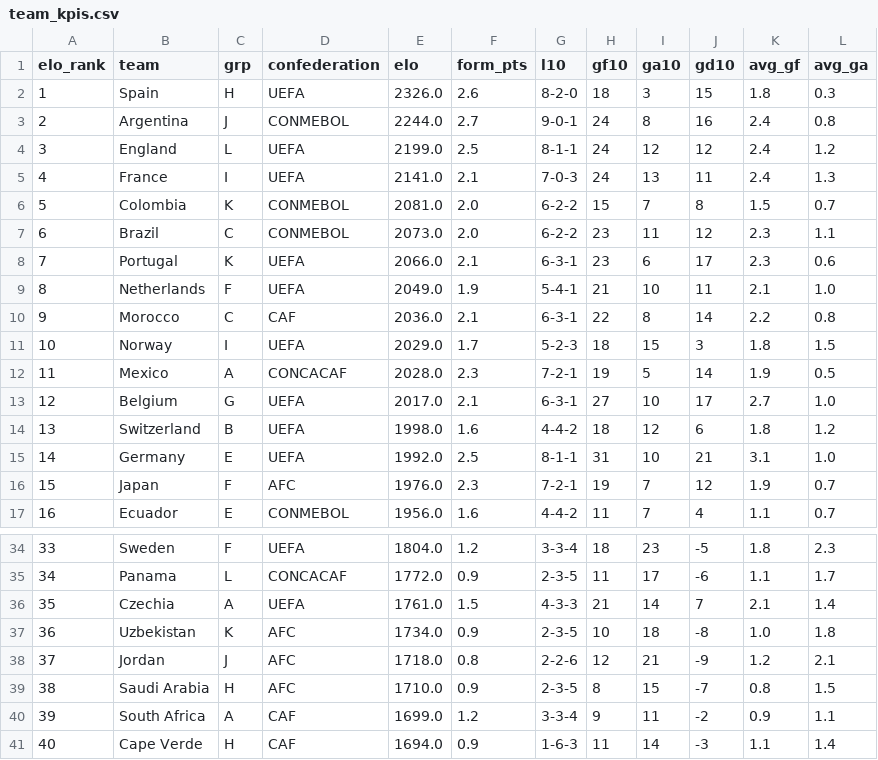
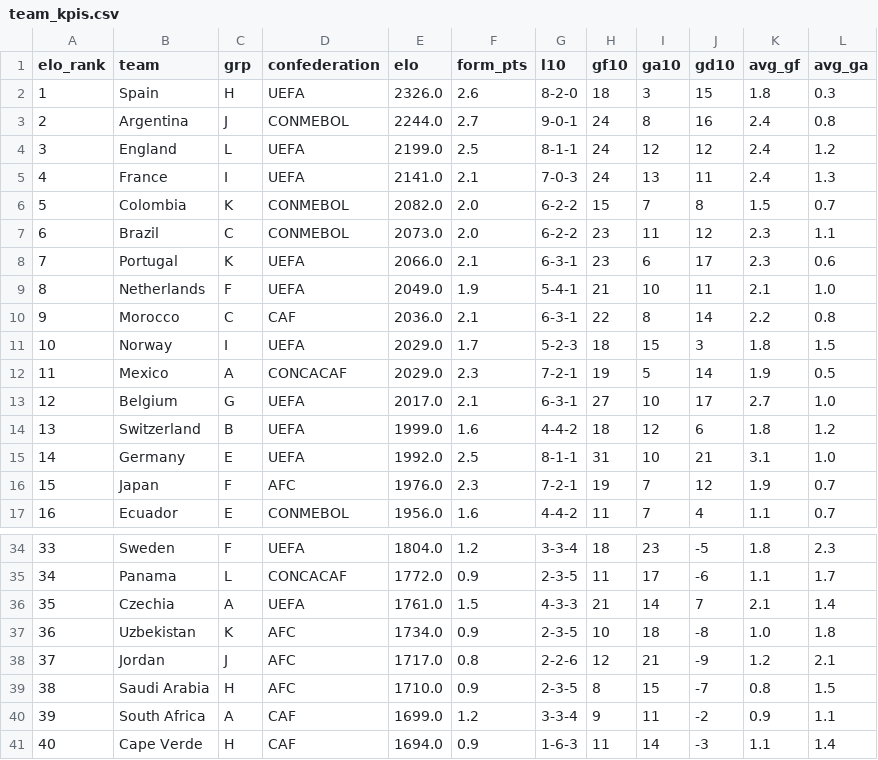
Before and after one commit to nmashiat/wc2026-command-center, a CSV file: outputs/team_kpis.csv, drawn as a sheet; only a part is shown, gaps mark what is left out.

```diff
--- a/outputs/team_kpis.csv
+++ b/outputs/team_kpis.csv
@@ -5,3 +5,3 @@ elo_rank,team,grp,confederation,elo,form_pts,l10,gf10,ga10,gd10,avg_gf,avg_ga
 4,France,I,UEFA,2141.0,2.1,7-0-3,24,13,11,2.4,1.3
-5,Colombia,K,CONMEBOL,2081.0,2.0,6-2-2,15,7,8,1.5,0.7
+5,Colombia,K,CONMEBOL,2082.0,2.0,6-2-2,15,7,8,1.5,0.7
 6,Brazil,C,CONMEBOL,2073.0,2.0,6-2-2,23,11,12,2.3,1.1
@@ -11,5 +11,5 @@ elo_rank,team,grp,confederation,elo,form_pts,l10,gf10,ga10,gd10,avg_gf,avg_ga
 10,Norway,I,UEFA,2029.0,1.7,5-2-3,18,15,3,1.8,1.5
-11,Mexico,A,CONCACAF,2028.0,2.3,7-2-1,19,5,14,1.9,0.5
+11,Mexico,A,CONCACAF,2029.0,2.3,7-2-1,19,5,14,1.9,0.5
 12,Belgium,G,UEFA,2017.0,2.1,6-3-1,27,10,17,2.7,1.0
-13,Switzerland,B,UEFA,1998.0,1.6,4-4-2,18,12,6,1.8,1.2
+13,Switzerland,B,UEFA,1999.0,1.6,4-4-2,18,12,6,1.8,1.2
 14,Germany,E,UEFA,1992.0,2.5,8-1-1,31,10,21,3.1,1.0
@@ -37,3 +37,3 @@ elo_rank,team,grp,confederation,elo,form_pts,l10,gf10,ga10,gd10,avg_gf,avg_ga
 36,Uzbekistan,K,AFC,1734.0,0.9,2-3-5,10,18,-8,1.0,1.8
-37,Jordan,J,AFC,1718.0,0.8,2-2-6,12,21,-9,1.2,2.1
+37,Jordan,J,AFC,1717.0,0.8,2-2-6,12,21,-9,1.2,2.1
 38,Saudi Arabia,H,AFC,1710.0,0.9,2-3-5,8,15,-7,0.8,1.5
```
Also changed, not shown: outputs/wc2026_results.csv, 5 other files.
